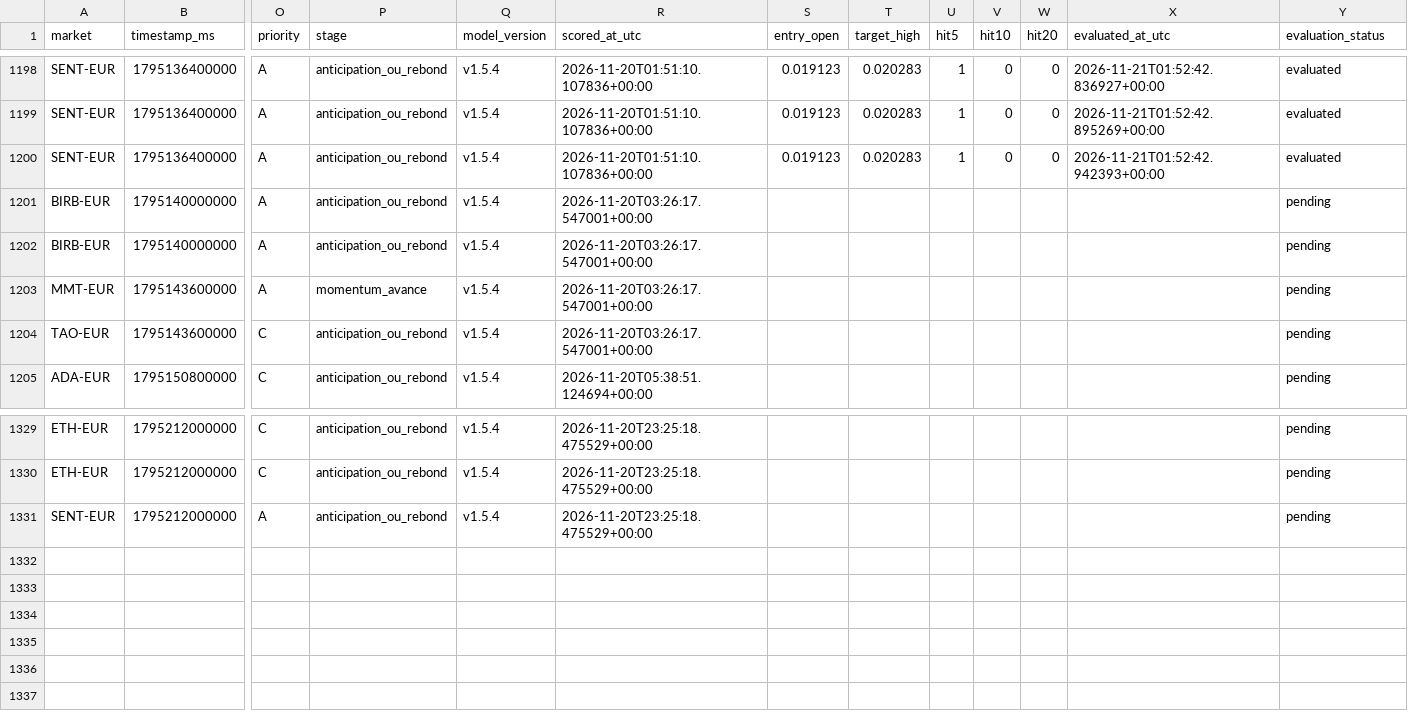
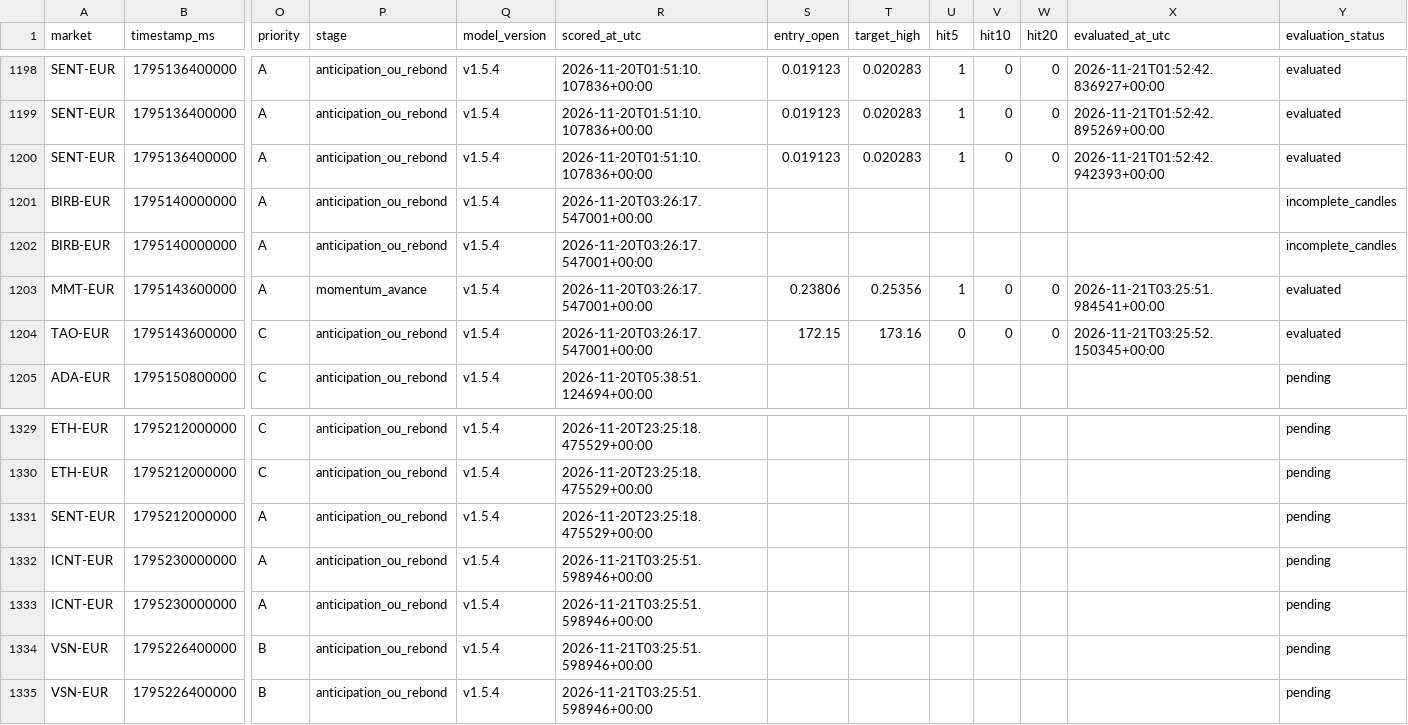
Before and after one commit to 4IN-LYS/bitvavo-radar, a CSV file: alerts.csv, drawn as a sheet; only a part is shown, gaps mark what is left out; rows hold the shown columns only; the diff names each change by its address in the sheet, - before the commit and + after, or states it on an @@ line.

```diff
--- a/alerts.csv
+++ b/alerts.csv
-Y1201:Y1202 (evaluation_status): pending
+Y1201:Y1202 (evaluation_status): incomplete_candles
-S1203 (entry_open): (empty)
+S1203 (entry_open): 0.23806
-T1203 (target_high): (empty)
+T1203 (target_high): 0.25356
-U1203 (hit5): (empty)
+U1203 (hit5): 1
-V1203:V1204 (hit10): (empty)
+V1203:V1204 (hit10): 0
-W1203:W1204 (hit20): (empty)
+W1203:W1204 (hit20): 0
-X1203 (evaluated_at_utc): (empty)
+X1203 (evaluated_at_utc): 2026-11-21T03:25:51.984541+00:00
-Y1203:Y1204 (evaluation_status): pending
+Y1203:Y1204 (evaluation_status): evaluated
-S1204 (entry_open): (empty)
+S1204 (entry_open): 172.15
-T1204 (target_high): (empty)
+T1204 (target_high): 173.16
-U1204 (hit5): (empty)
+U1204 (hit5): 0
-X1204 (evaluated_at_utc): (empty)
+X1204 (evaluated_at_utc): 2026-11-21T03:25:52.150345+00:00
+row 1332: ICNT-EUR | 1795230000000 | A | anticipation_ou_rebond | v1.5.4 | 2026-11-21T03:25:51.598946+00:00 |  |  |  |  |  |  | pending
+row 1333: ICNT-EUR | 1795230000000 | A | anticipation_ou_rebond | v1.5.4 | 2026-11-21T03:25:51.598946+00:00 |  |  |  |  |  |  | pending
+row 1334: VSN-EUR | 1795226400000 | B | anticipation_ou_rebond | v1.5.4 | 2026-11-21T03:25:51.598946+00:00 |  |  |  |  |  |  | pending
+row 1335: VSN-EUR | 1795226400000 | B | anticipation_ou_rebond | v1.5.4 | 2026-11-21T03:25:51.598946+00:00 |  |  |  |  |  |  | pending
```
Also changed, not shown: 1 other file.
